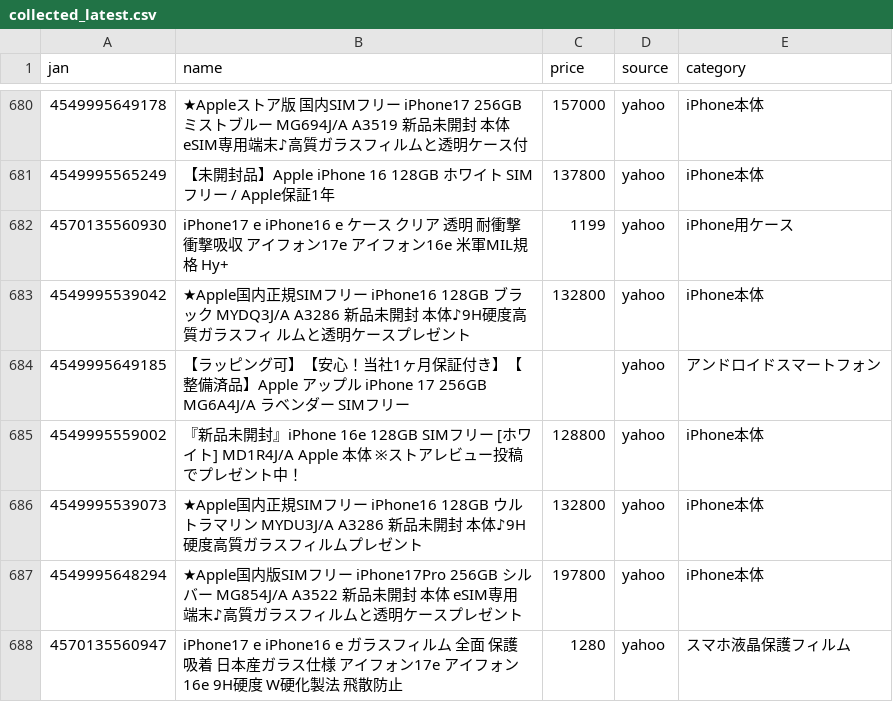
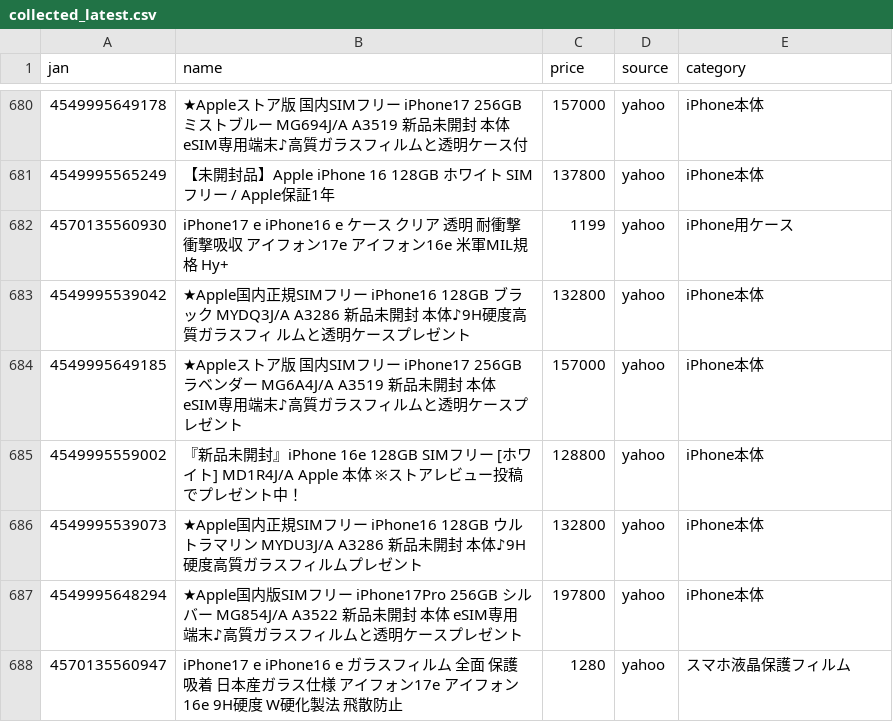
Before and after one commit to TAKUYA-1187/Claude, a CSV file: price_comparison/data/collected/collected_latest.csv, drawn as a sheet; only a part is shown, gaps mark what is left out; the diff covers the shown part only.

```diff
--- a/price_comparison/data/collected/collected_latest.csv
+++ b/price_comparison/data/collected/collected_latest.csv
@@ -683,3 +683,3 @@
 4549995539042,★Apple国内正規SIMフリー iPhone16 128GB ブラック MYDQ3J/A A3286 新品未開封 本体♪9H硬度高質ガラスフィ ルムと透明ケースプレゼント,132800,yahoo,iPhone本体
-4549995649185,【ラッピング可】【安心！当社1ヶ月保証付き】【整備済品】Apple アップル iPhone 17 256GB MG6A4J/A ラベンダー SIMフリー,,yahoo,アンドロイドスマートフォン
+4549995649185,★Appleストア版 国内SIMフリー iPhone17 256GB ラベンダー MG6A4J/A A3519 新品未開封 本体  eSIM専用端末♪高質ガラスフィルムと透明ケースプレゼント,157000,yahoo,iPhone本体
 4549995559002,『新品未開封』iPhone 16e 128GB SIMフリー [ホワイト] MD1R4J/A Apple 本体 ※ストアレビュー投稿でプレゼント中！,128800,yahoo,iPhone本体
```
Also changed, not shown: 3 added rows and 91 edited cells elsewhere in this file, 1 other file.
